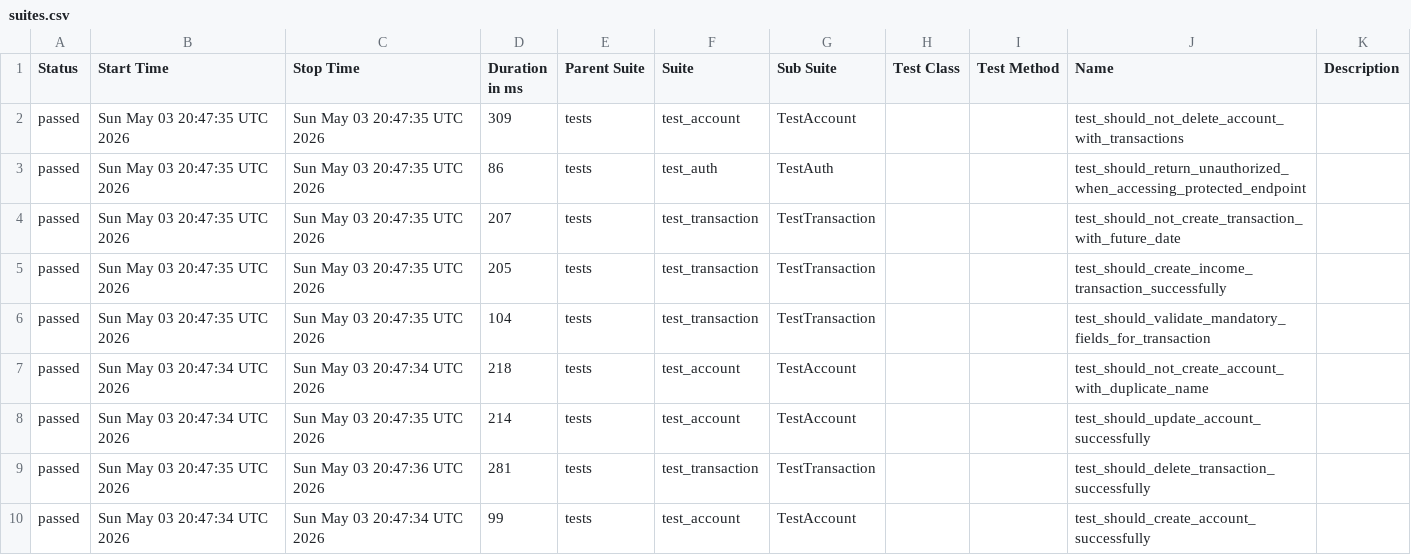
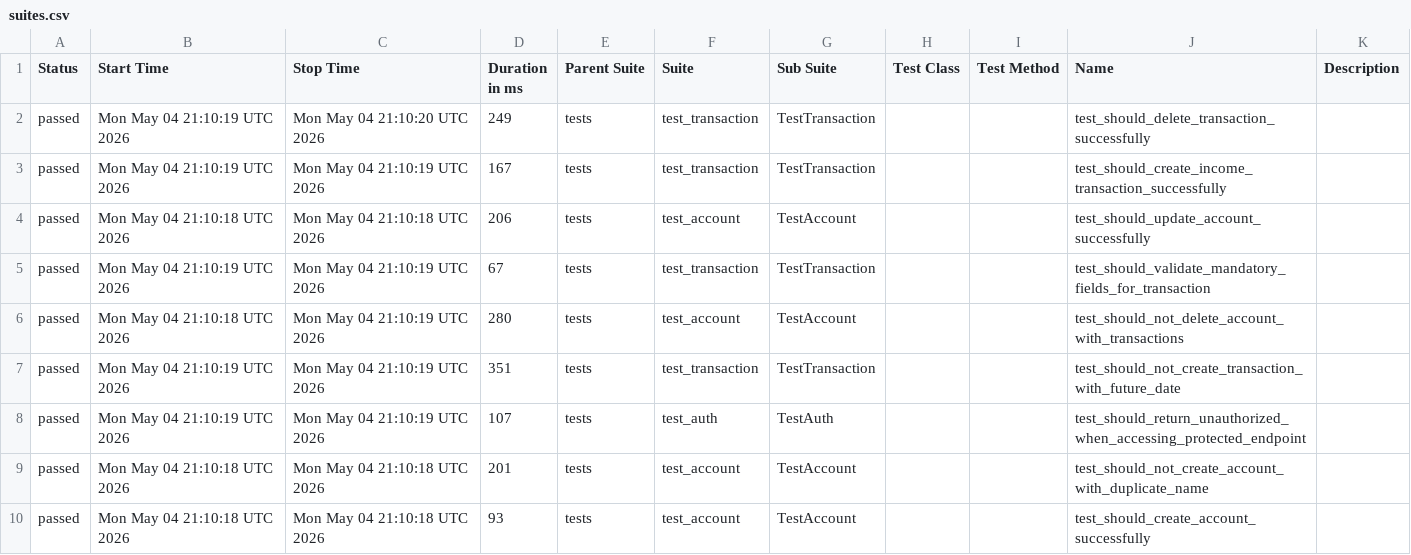
Before and after one commit to JosinaldoGJunior/python-automation-api-test, a CSV file: data/suites.csv, drawn as a sheet.

```diff
--- a/data/suites.csv
+++ b/data/suites.csv
@@ -1,10 +1,10 @@
 "Status","Start Time","Stop Time","Duration in ms","Parent Suite","Suite","Sub Suite","Test Class","Test Method","Name","Description"
-"passed","Sun May 03 20:47:35 UTC 2026","Sun May 03 20:47:35 UTC 2026","309","tests","test_account","TestAccount","","","test_should_not_delete_account_with_transactions",""
-"passed","Sun May 03 20:47:35 UTC 2026","Sun May 03 20:47:35 UTC 2026","86","tests","test_auth","TestAuth","","","test_should_return_unauthorized_when_accessing_protected_endpoint",""
-"passed","Sun May 03 20:47:35 UTC 2026","Sun May 03 20:47:35 UTC 2026","207","tests","test_transaction","TestTransaction","","","test_should_not_create_transaction_with_future_date",""
-"passed","Sun May 03 20:47:35 UTC 2026","Sun May 03 20:47:35 UTC 2026","205","tests","test_transaction","TestTransaction","","","test_should_create_income_transaction_successfully",""
-"passed","Sun May 03 20:47:35 UTC 2026","Sun May 03 20:47:35 UTC 2026","104","tests","test_transaction","TestTransaction","","","test_should_validate_mandatory_fields_for_transaction",""
-"passed","Sun May 03 20:47:34 UTC 2026","Sun May 03 20:47:34 UTC 2026","218","tests","test_account","TestAccount","","","test_should_not_create_account_with_duplicate_name",""
-"passed","Sun May 03 20:47:34 UTC 2026","Sun May 03 20:47:35 UTC 2026","214","tests","test_account","TestAccount","","","test_should_update_account_successfully",""
-"passed","Sun May 03 20:47:35 UTC 2026","Sun May 03 20:47:36 UTC 2026","281","tests","test_transaction","TestTransaction","","","test_should_delete_transaction_successfully",""
-"passed","Sun May 03 20:47:34 UTC 2026","Sun May 03 20:47:34 UTC 2026","99","tests","test_account","TestAccount","","","test_should_create_account_successfully",""
+"passed","Mon May 04 21:10:19 UTC 2026","Mon May 04 21:10:20 UTC 2026","249","tests","test_transaction","TestTransaction","","","test_should_delete_transaction_successfully",""
+"passed","Mon May 04 21:10:19 UTC 2026","Mon May 04 21:10:19 UTC 2026","167","tests","test_transaction","TestTransaction","","","test_should_create_income_transaction_successfully",""
+"passed","Mon May 04 21:10:18 UTC 2026","Mon May 04 21:10:18 UTC 2026","206","tests","test_account","TestAccount","","","test_should_update_account_successfully",""
+"passed","Mon May 04 21:10:19 UTC 2026","Mon May 04 21:10:19 UTC 2026","67","tests","test_transaction","TestTransaction","","","test_should_validate_mandatory_fields_for_transaction",""
+"passed","Mon May 04 21:10:18 UTC 2026","Mon May 04 21:10:19 UTC 2026","280","tests","test_account","TestAccount","","","test_should_not_delete_account_with_transactions",""
+"passed","Mon May 04 21:10:19 UTC 2026","Mon May 04 21:10:19 UTC 2026","351","tests","test_transaction","TestTransaction","","","test_should_not_create_transaction_with_future_date",""
+"passed","Mon May 04 21:10:19 UTC 2026","Mon May 04 21:10:19 UTC 2026","107","tests","test_auth","TestAuth","","","test_should_return_unauthorized_when_accessing_protected_endpoint",""
+"passed","Mon May 04 21:10:18 UTC 2026","Mon May 04 21:10:18 UTC 2026","201","tests","test_account","TestAccount","","","test_should_not_create_account_with_duplicate_name",""
+"passed","Mon May 04 21:10:18 UTC 2026","Mon May 04 21:10:18 UTC 2026","93","tests","test_account","TestAccount","","","test_should_create_account_successfully",""
```
Also changed, not shown: 32 other files.
